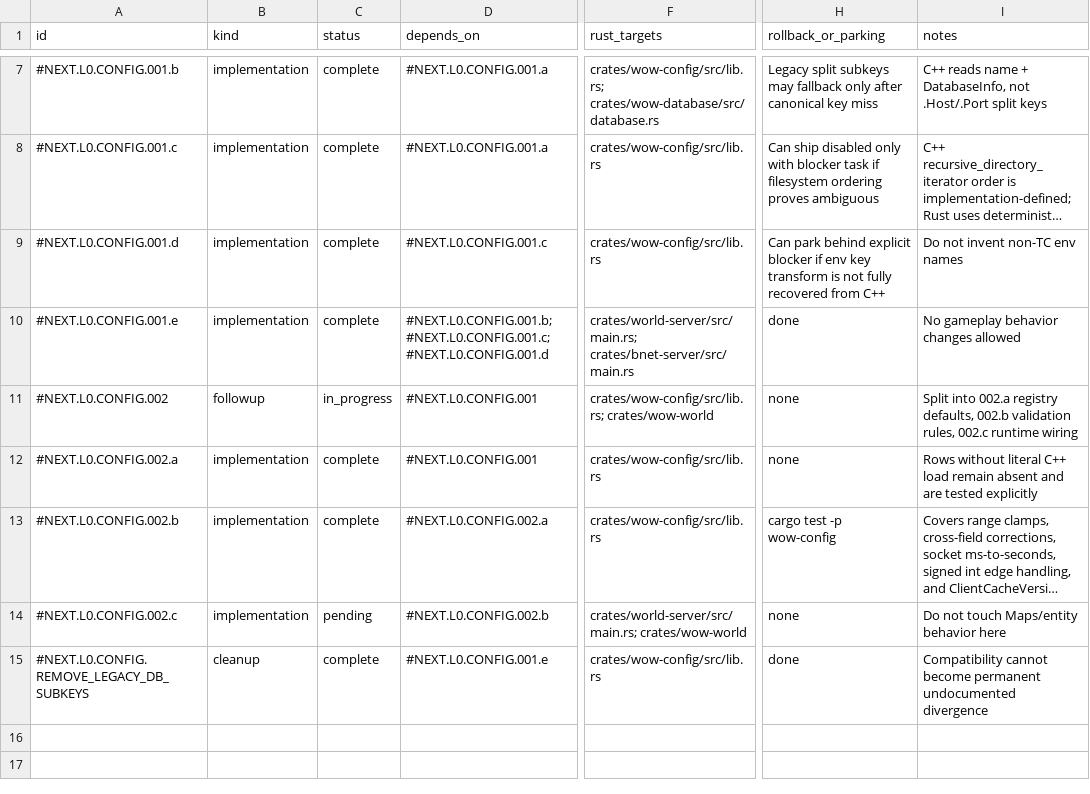
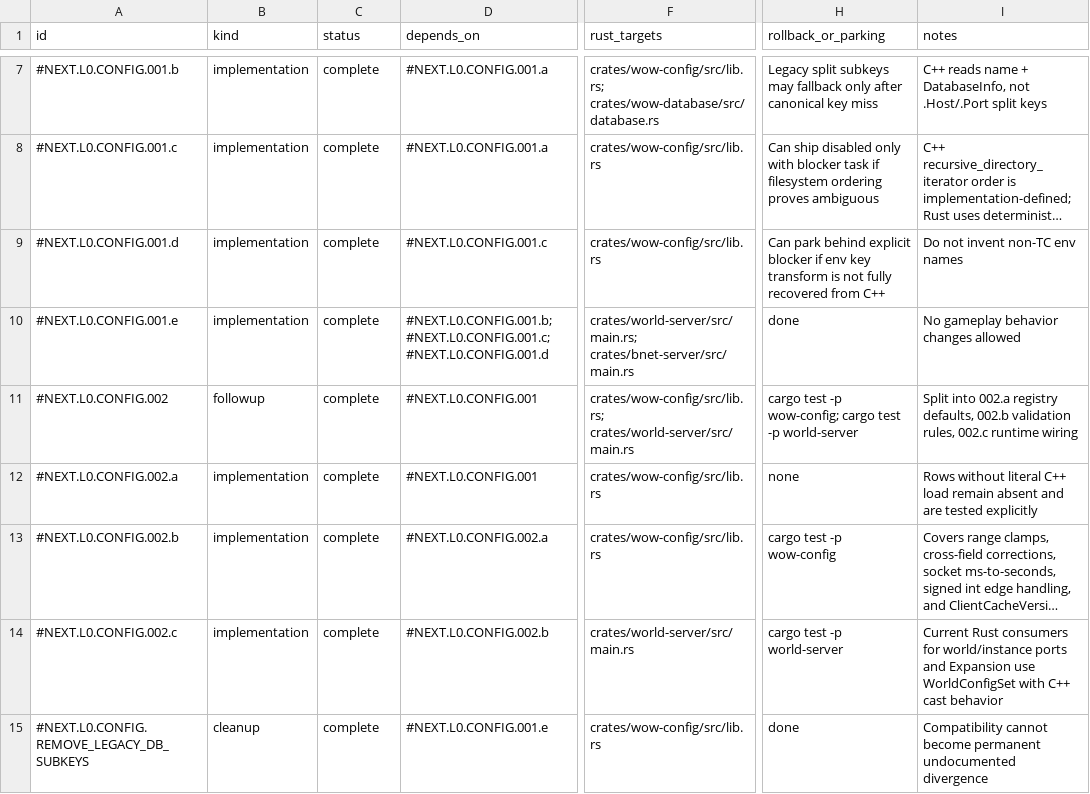
Before and after one commit to adevopg/rustycore, a TSV file: docs/migration/inventory/r6-next-miniphase.tsv, drawn as a sheet; only a part is shown, gaps mark what is left out; long unchanged cells end in …; the diff names each change by its address in the sheet, - before the commit and + after, or states it on an @@ line.

Commit message:
feat(config): wire world config consumers

```diff
--- a/docs/migration/inventory/r6-next-miniphase.tsv
+++ b/docs/migration/inventory/r6-next-miniphase.tsv
-C11 (status): in_progress
+C11 (status): complete
-F11 (rust_targets): crates/wow-config/src/lib.rs; crates/wow-world
+F11 (rust_targets): crates/wow-config/src/lib.rs; crates/world-server/src/main.rs
-H11 (rollback_or_parking): none
+H11 (rollback_or_parking): cargo test -p wow-config; cargo test -p world-server
-C14 (status): pending
+C14 (status): complete
-F14 (rust_targets): crates/world-server/src/main.rs; crates/wow-world
+F14 (rust_targets): crates/world-server/src/main.rs
-H14 (rollback_or_parking): none
+H14 (rollback_or_parking): cargo test -p world-server
-I14 (notes): Do not touch Maps/entity behavior here
+I14 (notes): Current Rust consumers for world/instance ports and Expansion use WorldConfigSet with C++ cast behavior
```
Also changed, not shown: 3 other files.
